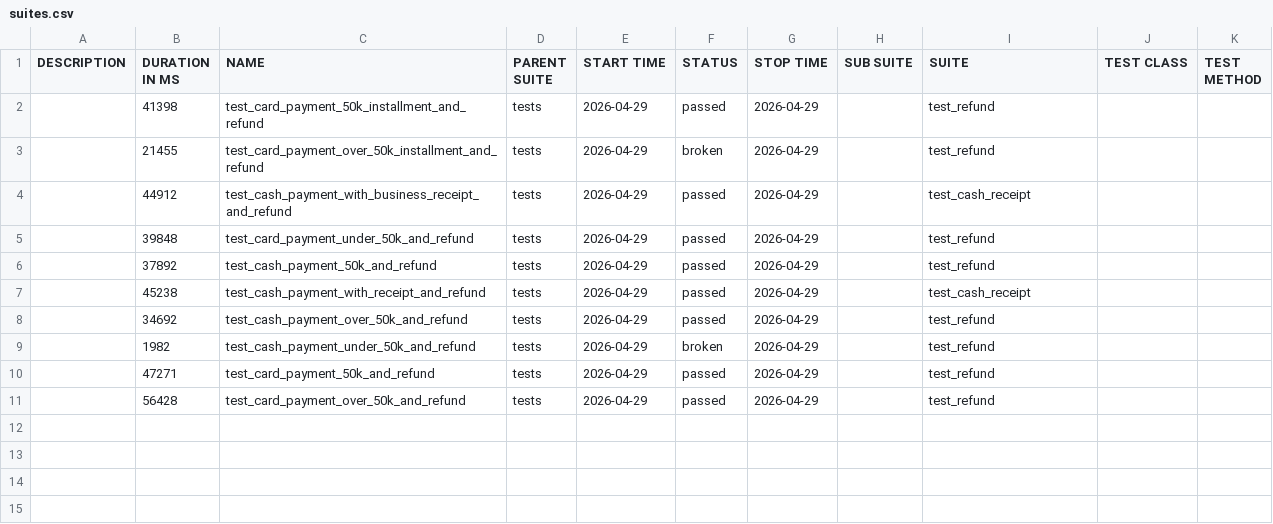
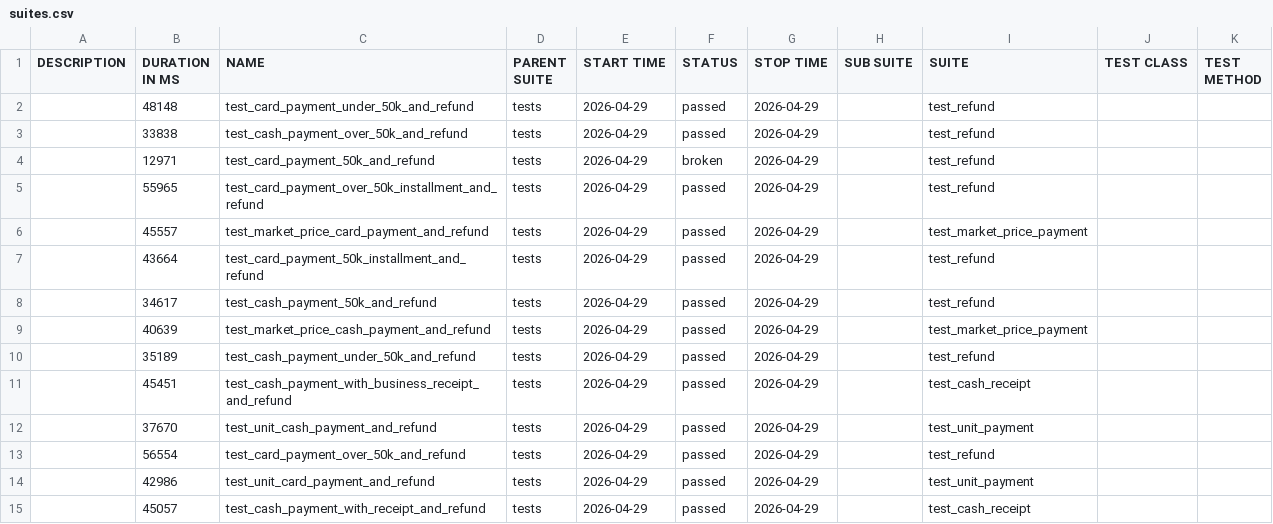
Before and after one commit to heeyeonnoh/payhere-android-qa-automation, a CSV file: data/suites.csv, drawn as a sheet.

```diff
--- a/data/suites.csv
+++ b/data/suites.csv
@@ -1,11 +1,15 @@
 "DESCRIPTION","DURATION IN MS","NAME","PARENT SUITE","START TIME","STATUS","STOP TIME","SUB SUITE","SUITE","TEST CLASS","TEST METHOD"
-"","41398","test_card_payment_50k_installment_and_refund","tests","2026-04-29","passed","2026-04-29","","test_refund","",""
-"","21455","test_card_payment_over_50k_installment_and_refund","tests","2026-04-29","broken","2026-04-29","","test_refund","",""
-"","44912","test_cash_payment_with_business_receipt_and_refund","tests","2026-04-29","passed","2026-04-29","","test_cash_receipt","",""
-"","39848","test_card_payment_under_50k_and_refund","tests","2026-04-29","passed","2026-04-29","","test_refund","",""
-"","37892","test_cash_payment_50k_and_refund","tests","2026-04-29","passed","2026-04-29","","test_refund","",""
-"","45238","test_cash_payment_with_receipt_and_refund","tests","2026-04-29","passed","2026-04-29","","test_cash_receipt","",""
-"","34692","test_cash_payment_over_50k_and_refund","tests","2026-04-29","passed","2026-04-29","","test_refund","",""
-"","1982","test_cash_payment_under_50k_and_refund","tests","2026-04-29","broken","2026-04-29","","test_refund","",""
-"","47271","test_card_payment_50k_and_refund","tests","2026-04-29","passed","2026-04-29","","test_refund","",""
-"","56428","test_card_payment_over_50k_and_refund","tests","2026-04-29","passed","2026-04-29","","test_refund","",""
+"","48148","test_card_payment_under_50k_and_refund","tests","2026-04-29","passed","2026-04-29","","test_refund","",""
+"","33838","test_cash_payment_over_50k_and_refund","tests","2026-04-29","passed","2026-04-29","","test_refund","",""
+"","12971","test_card_payment_50k_and_refund","tests","2026-04-29","broken","2026-04-29","","test_refund","",""
+"","55965","test_card_payment_over_50k_installment_and_refund","tests","2026-04-29","passed","2026-04-29","","test_refund","",""
+"","45557","test_market_price_card_payment_and_refund","tests","2026-04-29","passed","2026-04-29","","test_market_price_payment","",""
+"","43664","test_card_payment_50k_installment_and_refund","tests","2026-04-29","passed","2026-04-29","","test_refund","",""
+"","34617","test_cash_payment_50k_and_refund","tests","2026-04-29","passed","2026-04-29","","test_refund","",""
+"","40639","test_market_price_cash_payment_and_refund","tests","2026-04-29","passed","2026-04-29","","test_market_price_payment","",""
+"","35189","test_cash_payment_under_50k_and_refund","tests","2026-04-29","passed","2026-04-29","","test_refund","",""
+"","45451","test_cash_payment_with_business_receipt_and_refund","tests","2026-04-29","passed","2026-04-29","","test_cash_receipt","",""
+"","37670","test_unit_cash_payment_and_refund","tests","2026-04-29","passed","2026-04-29","","test_unit_payment","",""
+"","56554","test_card_payment_over_50k_and_refund","tests","2026-04-29","passed","2026-04-29","","test_refund","",""
+"","42986","test_unit_card_payment_and_refund","tests","2026-04-29","passed","2026-04-29","","test_unit_payment","",""
+"","45057","test_cash_payment_with_receipt_and_refund","tests","2026-04-29","passed","2026-04-29","","test_cash_receipt","",""
```
Also changed, not shown: data/behaviors.csv, 49 other files.
